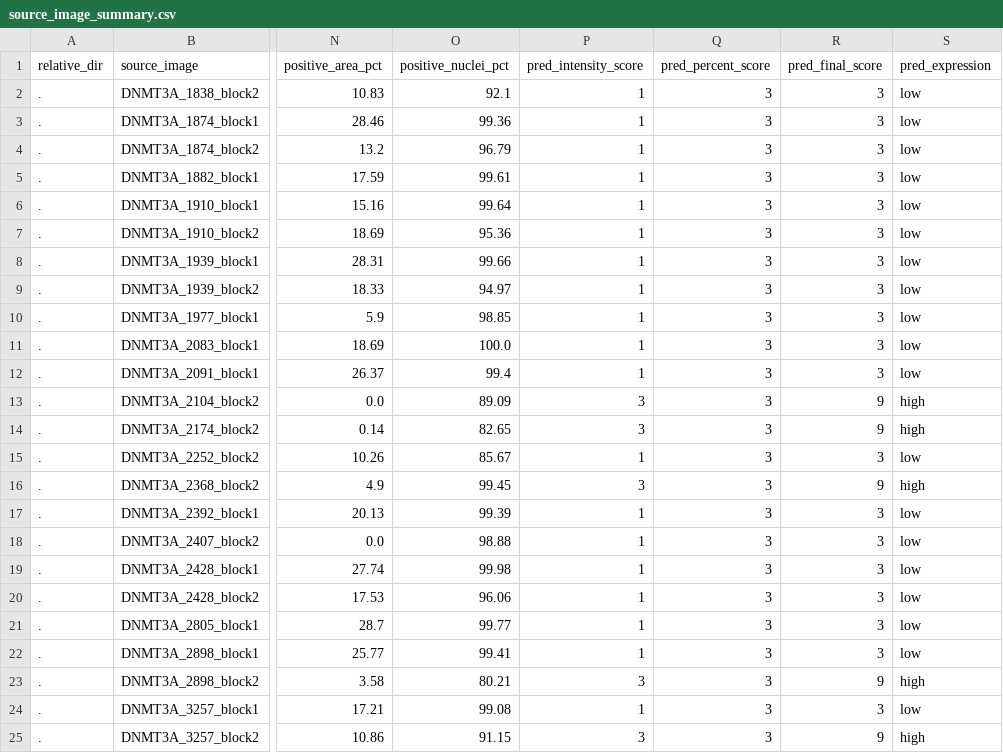
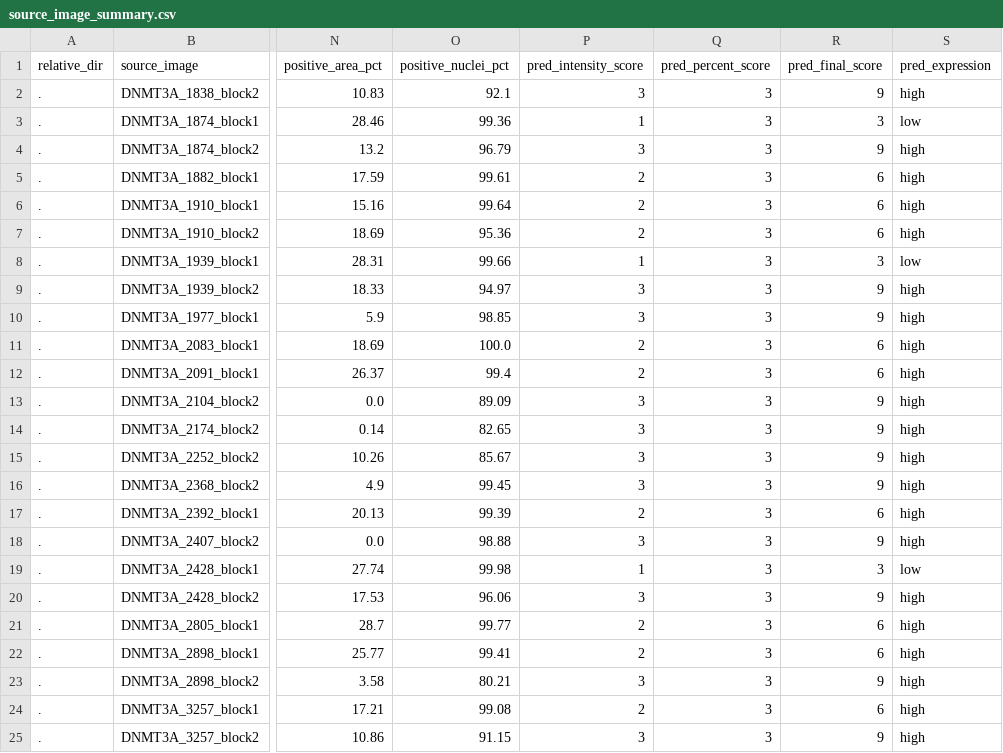
Before and after one commit to QuiLinxinag/DeepLIIF, a CSV file: analysis_outputs/dnmt3a_fullslide_outputs/source_image_summary.csv, drawn as a sheet; only a part is shown, gaps mark what is left out; the diff names each change by its address in the sheet, - before the commit and + after, or states it on an @@ line.

```diff
--- a/analysis_outputs/dnmt3a_fullslide_outputs/source_image_summary.csv
+++ b/analysis_outputs/dnmt3a_fullslide_outputs/source_image_summary.csv
-P2 (pred_intensity_score): 1
+P2 (pred_intensity_score): 3
-R2 (pred_final_score): 3
+R2 (pred_final_score): 9
-S2 (pred_expression): low
+S2 (pred_expression): high
-P4 (pred_intensity_score): 1
+P4 (pred_intensity_score): 3
-R4 (pred_final_score): 3
+R4 (pred_final_score): 9
-S4:S7 (pred_expression): low
+S4:S7 (pred_expression): high
-P5:P7 (pred_intensity_score): 1
+P5:P7 (pred_intensity_score): 2
-R5:R7 (pred_final_score): 3
+R5:R7 (pred_final_score): 6
-P9:P10 (pred_intensity_score): 1
+P9:P10 (pred_intensity_score): 3
-R9:R10 (pred_final_score): 3
+R9:R10 (pred_final_score): 9
-S9:S12 (pred_expression): low
+S9:S12 (pred_expression): high
-P11:P12 (pred_intensity_score): 1
+P11:P12 (pred_intensity_score): 2
-R11:R12 (pred_final_score): 3
+R11:R12 (pred_final_score): 6
-P15 (pred_intensity_score): 1
+P15 (pred_intensity_score): 3
-R15 (pred_final_score): 3
+R15 (pred_final_score): 9
-S15 (pred_expression): low
+S15 (pred_expression): high
-P17 (pred_intensity_score): 1
+P17 (pred_intensity_score): 2
-R17 (pred_final_score): 3
+R17 (pred_final_score): 6
-S17:S18 (pred_expression): low
+S17:S18 (pred_expression): high
-P18 (pred_intensity_score): 1
+P18 (pred_intensity_score): 3
-R18 (pred_final_score): 3
+R18 (pred_final_score): 9
-P20 (pred_intensity_score): 1
+P20 (pred_intensity_score): 3
-R20 (pred_final_score): 3
+R20 (pred_final_score): 9
-S20:S22 (pred_expression): low
+S20:S22 (pred_expression): high
-P21:P22 (pred_intensity_score): 1
+P21:P22 (pred_intensity_score): 2
-R21:R22 (pred_final_score): 3
+R21:R22 (pred_final_score): 6
-P24 (pred_intensity_score): 1
+P24 (pred_intensity_score): 2
-R24 (pred_final_score): 3
+R24 (pred_final_score): 6
-S24 (pred_expression): low
+S24 (pred_expression): high
```
Also changed, not shown: analysis_outputs/dnmt3a_cancer_mask_outputs/patch_results.csv, analysis_outputs/dnmt3a_cancer_mask_outputs/source_image_summary.csv, 7 other files.
